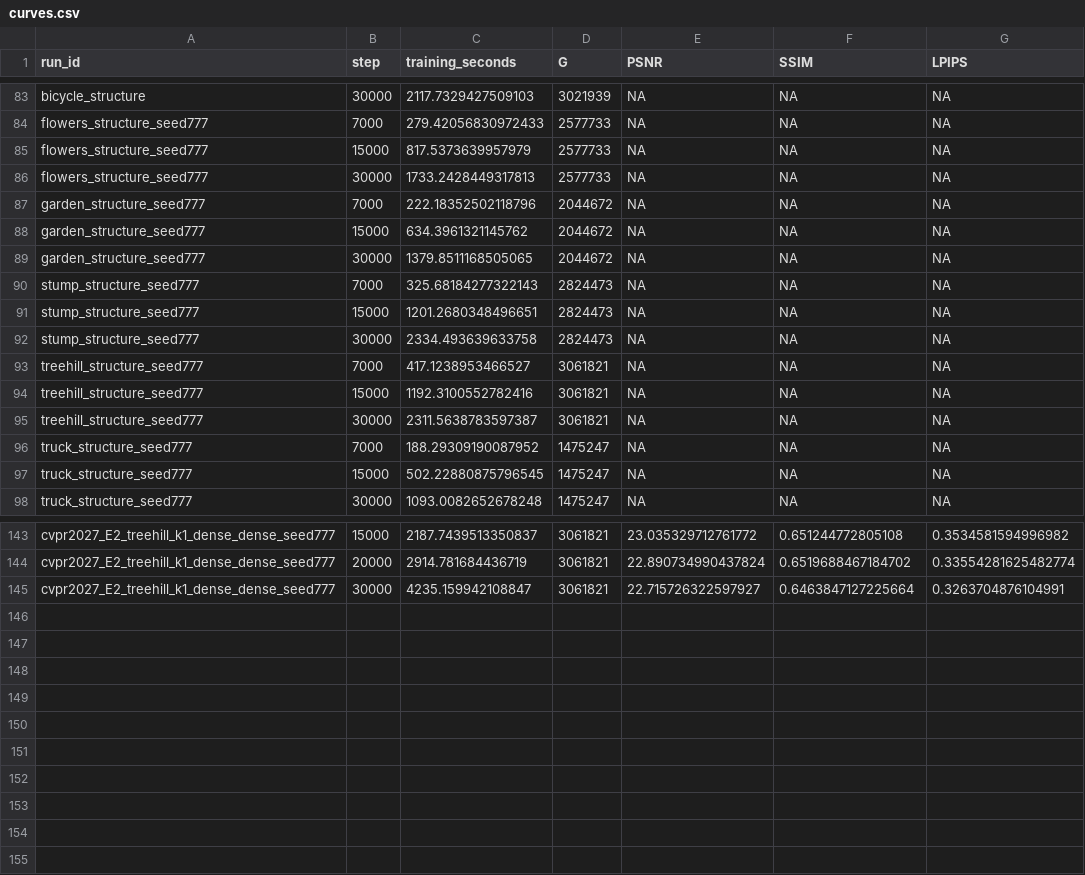
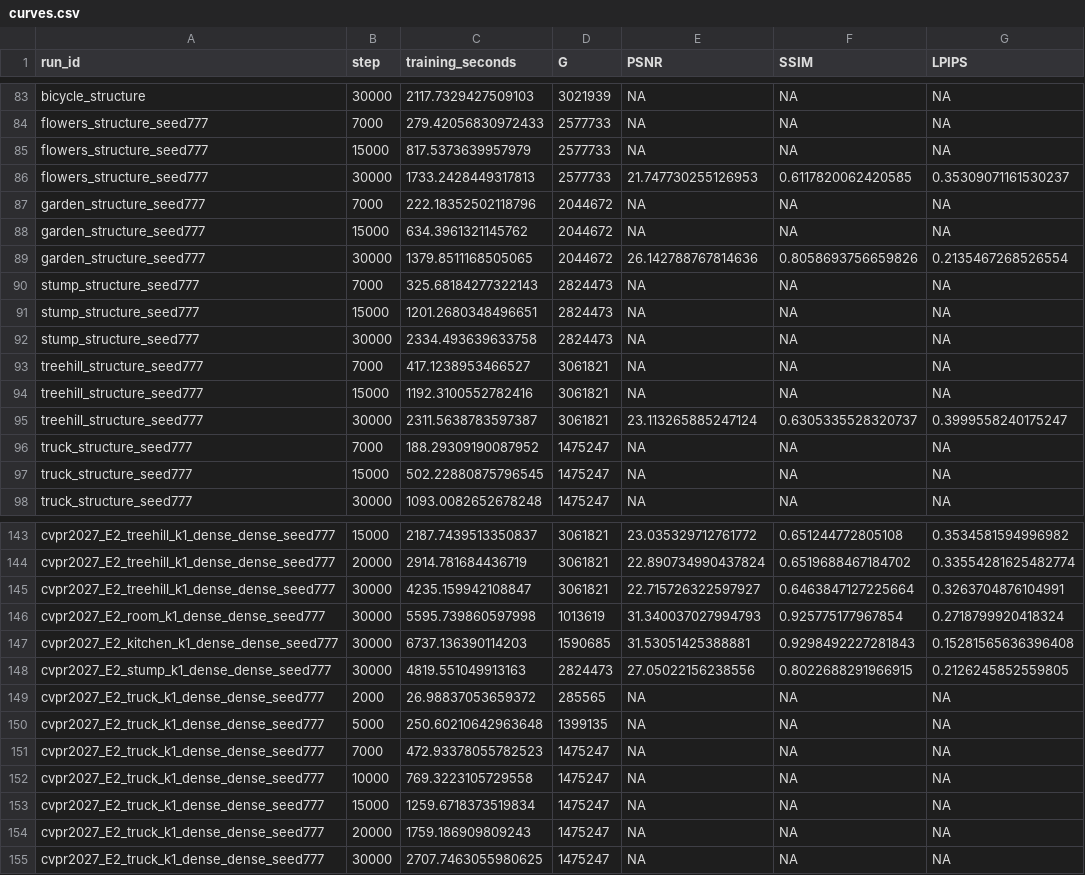
Before and after one commit to usnij/Research_repo, a CSV file: report/cvpr2027/curves.csv, drawn as a sheet; only a part is shown, gaps mark what is left out; the diff covers the shown part only.

```diff
--- a/report/cvpr2027/curves.csv
+++ b/report/cvpr2027/curves.csv
@@ -85,6 +85,6 @@ flowers_structure_seed777,7000,279.42056830972433,2577733,NA,NA,NA
 flowers_structure_seed777,15000,817.5373639957979,2577733,NA,NA,NA
-flowers_structure_seed777,30000,1733.2428449317813,2577733,NA,NA,NA
+flowers_structure_seed777,30000,1733.2428449317813,2577733,21.747730255126953,0.6117820062420585,0.35309071161530237
 garden_structure_seed777,7000,222.18352502118796,2044672,NA,NA,NA
 garden_structure_seed777,15000,634.3961321145762,2044672,NA,NA,NA
-garden_structure_seed777,30000,1379.8511168505065,2044672,NA,NA,NA
+garden_structure_seed777,30000,1379.8511168505065,2044672,26.142788767814636,0.8058693756659826,0.2135467268526554
 stump_structure_seed777,7000,325.68184277322143,2824473,NA,NA,NA
@@ -94,3 +94,3 @@ treehill_structure_seed777,7000,417.1238953466527,3061821,NA,NA,NA
 treehill_structure_seed777,15000,1192.3100552782416,3061821,NA,NA,NA
-treehill_structure_seed777,30000,2311.5638783597387,3061821,NA,NA,NA
+treehill_structure_seed777,30000,2311.5638783597387,3061821,23.113265885247124,0.6305335528320737,0.3999558240175247
 truck_structure_seed777,7000,188.29309190087952,1475247,NA,NA,NA
@@ -145 +145,11 @@ cvpr2027_E2_treehill_k1_dense_dense_seed777,20000,2914.781684436719,3061821,22.8
 cvpr2027_E2_treehill_k1_dense_dense_seed777,30000,4235.159942108847,3061821,22.715726322597927,0.6463847127225664,0.3263704876104991
+cvpr2027_E2_room_k1_dense_dense_seed777,30000,5595.739860597998,1013619,31.340037027994793,0.925775177967854,0.2718799920418324
+cvpr2027_E2_kitchen_k1_dense_dense_seed777,30000,6737.136390114203,1590685,31.53051425388881,0.9298492227281843,0.15281565636396408
+cvpr2027_E2_stump_k1_dense_dense_seed777,30000,4819.551049913163,2824473,27.05022156238556,0.8022688291966915,0.2126245852559805
+cvpr2027_E2_truck_k1_dense_dense_seed777,2000,26.98837053659372,285565,NA,NA,NA
+cvpr2027_E2_truck_k1_dense_dense_seed777,5000,250.60210642963648,1399135,NA,NA,NA
+cvpr2027_E2_truck_k1_dense_dense_seed777,7000,472.93378055782523,1475247,NA,NA,NA
+cvpr2027_E2_truck_k1_dense_dense_seed777,10000,769.3223105729558,1475247,NA,NA,NA
+cvpr2027_E2_truck_k1_dense_dense_seed777,15000,1259.6718373519834,1475247,NA,NA,NA
+cvpr2027_E2_truck_k1_dense_dense_seed777,20000,1759.186909809243,1475247,NA,NA,NA
+cvpr2027_E2_truck_k1_dense_dense_seed777,30000,2707.7463055980625,1475247,NA,NA,NA
```
Also changed, not shown: 54 edited cells elsewhere in this file, report/cvpr2027/logs/cvpr2027_E2_kitchen_k1_dense_dense_seed777.csv, report/cvpr2027/logs/cvpr2027_E2_room_k1_dense_dense_seed777.csv, 6 other files.
